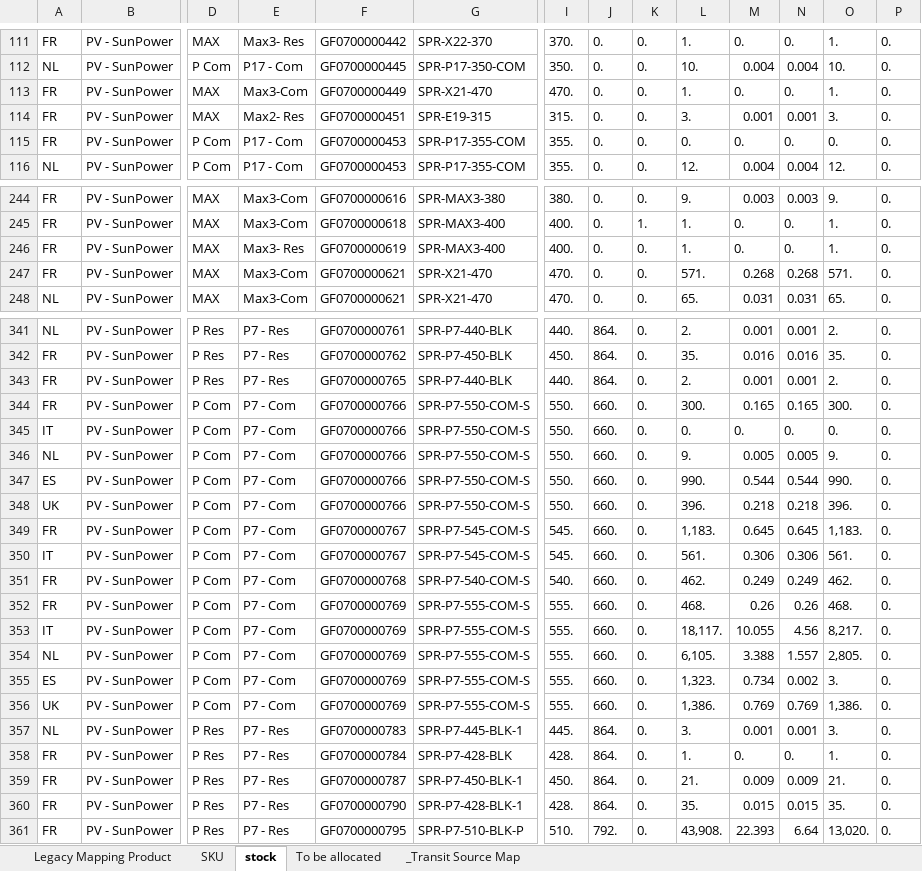
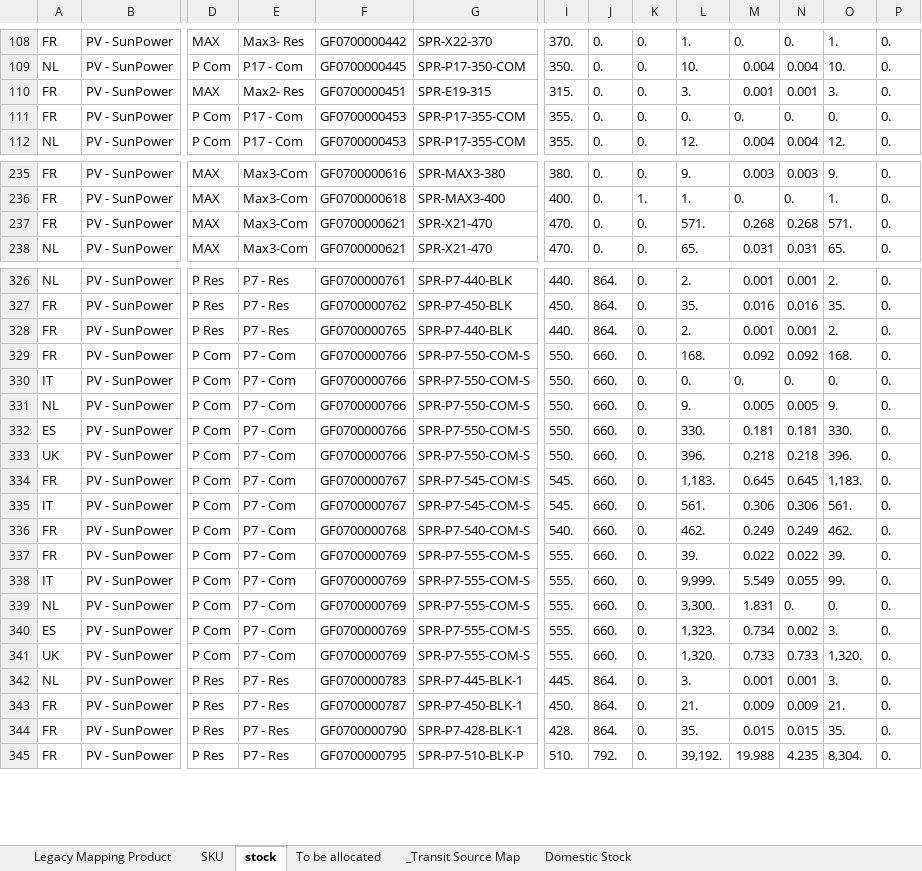
Before and after one commit to hantsuii/EUPV2026, an Excel workbook: Stcok History/Stock_20260928.xlsx, sheet stock, drawn as a sheet; only a part is shown, gaps mark what is left out; values as stored, in another font and other column widths than the file's, no cell formats; removed rows and columns are numbered as before the commit, all else as after; rows hold the shown columns only; the diff covers the shown part only; the diff names each change by its address in the sheet, - before the commit and + after, or states it on an @@ line.

Commit message:
Update Stock_20260928.xlsx

```diff
--- a/Stcok History/Stock_20260928.xlsx (sheet stock)
+++ b/Stcok History/Stock_20260928.xlsx (sheet stock)
+sheet tab: Domestic Stock
-row 113: FR | PV - SunPower | MAX | Max3-Com | GF0700000449 | SPR-X21-470 | 470. | 0. | 0. | 1. | 0. | 0. | 1. | 0.
-row 246: FR | PV - SunPower | MAX | Max3- Res | GF0700000619 | SPR-MAX3-400 | 400. | 0. | 0. | 1. | 0. | 0. | 1. | 0.
-L329: 300.
+L329: 168.
-M329: 0.165
+M329: 0.092
-N329: 0.165
+N329: 0.092
-O329: 300.
+O329: 168.
-L332: 990.
+L332: 330.
-M332: 0.544
+M332: 0.181
-N332: 0.544
+N332: 0.181
-O332: 990.
+O332: 330.
-L337: 468.
+L337: 39.
-M337: 0.26
+M337: 0.022
-N337: 0.26
+N337: 0.022
-O337: 468.
+O337: 39.
-L338: 18,117.
+L338: 9,999.
-M338: 10.055
+M338: 5.549
-N338: 4.56
+N338: 0.055
-O338: 8,217.
+O338: 99.
-L339: 6,105.
+L339: 3,300.
-M339: 3.388
+M339: 1.831
-N339: 1.557
+N339: 0.
-O339: 2,805.
+O339: 0.
-L341: 1,386.
+L341: 1,320.
-M341: 0.769
+M341: 0.733
-N341: 0.769
+N341: 0.733
-O341: 1,386.
+O341: 1,320.
-row 358: FR | PV - SunPower | P Res | P7 - Res | GF0700000784 | SPR-P7-428-BLK | 428. | 864. | 0. | 1. | 0. | 0. | 1. | 0.
-L345: 43,908.
+L345: 39,192.
-M345: 22.393
+M345: 19.988
-N345: 6.64
+N345: 4.235
-O345: 13,020.
+O345: 8,304.
```
Also changed, not shown: 22 removed rows and 407 edited cells elsewhere in this sheet, sheet _Transit Source Map, cell formats.
